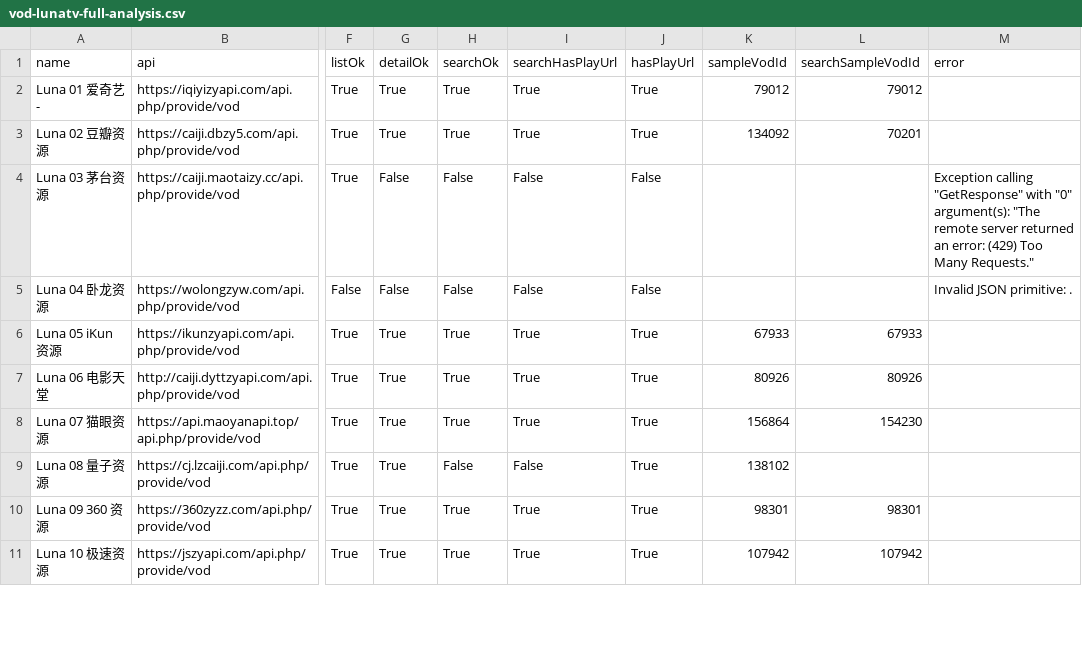
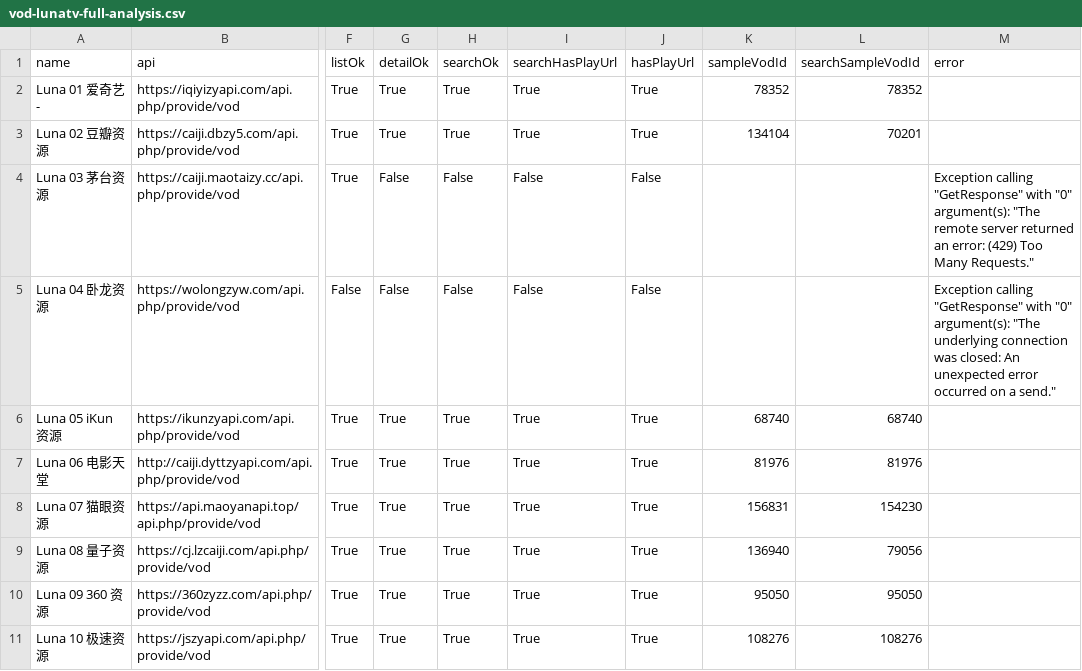
Before and after one commit to SYLONG7708/TV, a CSV file: sources/vod-lunatv-full-analysis.csv, drawn as a sheet; only a part is shown, gaps mark what is left out; the diff covers the shown part only; the diff names each change by its address in the sheet, - before the commit and + after, or states it on an @@ line.

```diff
--- a/sources/vod-lunatv-full-analysis.csv
+++ b/sources/vod-lunatv-full-analysis.csv
-K2 (sampleVodId): 79012
+K2 (sampleVodId): 78352
-L2 (searchSampleVodId): 79012
+L2 (searchSampleVodId): 78352
-K3 (sampleVodId): 134092
+K3 (sampleVodId): 134104
-M5 (error): Invalid JSON primitive: .
+M5 (error): Exception calling "GetResponse" with "0" argument(s): "The underlying connection was closed: An unexpected error occurred on a send."
-K6 (sampleVodId): 67933
+K6 (sampleVodId): 68740
-L6 (searchSampleVodId): 67933
+L6 (searchSampleVodId): 68740
-K7 (sampleVodId): 80926
+K7 (sampleVodId): 81976
-L7 (searchSampleVodId): 80926
+L7 (searchSampleVodId): 81976
-K8 (sampleVodId): 156864
+K8 (sampleVodId): 156831
-H9 (searchOk): False
+H9 (searchOk): True
-I9 (searchHasPlayUrl): False
+I9 (searchHasPlayUrl): True
-K9 (sampleVodId): 138102
+K9 (sampleVodId): 136940
-L9 (searchSampleVodId): (empty)
+L9 (searchSampleVodId): 79056
-K10 (sampleVodId): 98301
+K10 (sampleVodId): 95050
-L10 (searchSampleVodId): 98301
+L10 (searchSampleVodId): 95050
-K11 (sampleVodId): 107942
+K11 (sampleVodId): 108276
-L11 (searchSampleVodId): 107942
+L11 (searchSampleVodId): 108276
```
Also changed, not shown: 54 edited cells elsewhere in this file, sources/vod-lunatv-adult18-sorted-analysis.csv, sources/vod-lunatv-jin18-analysis.csv, 10 other files.
